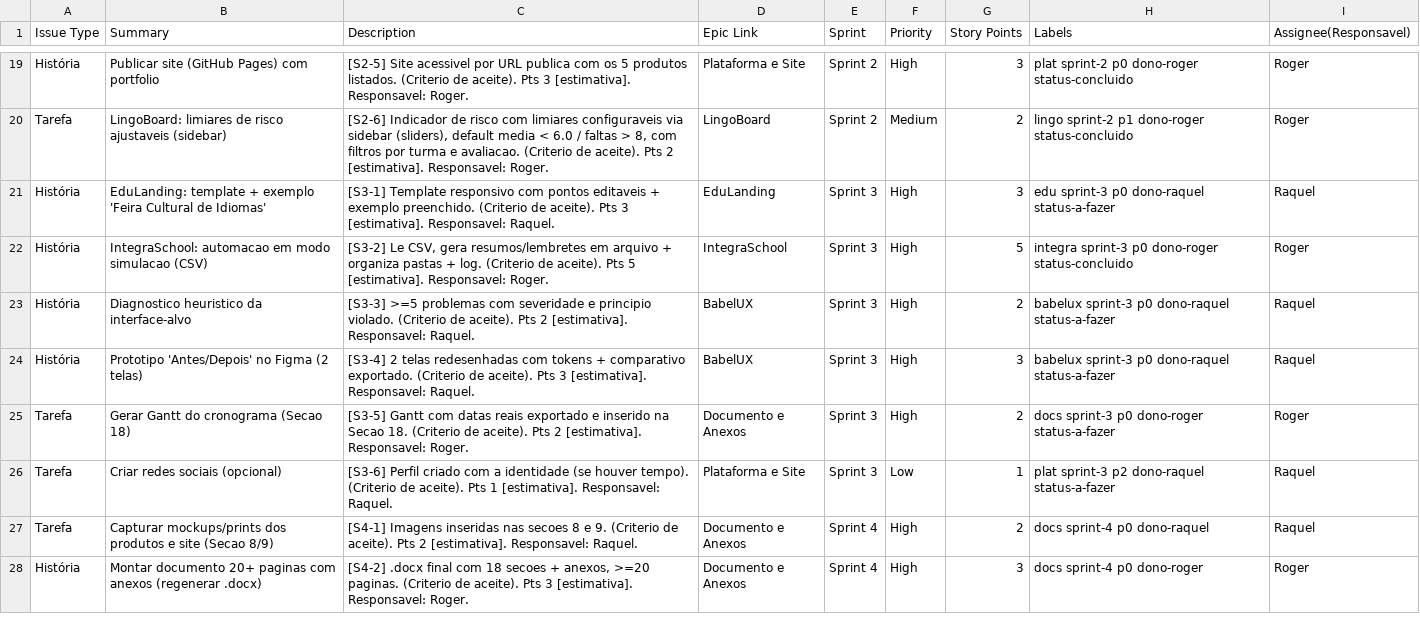
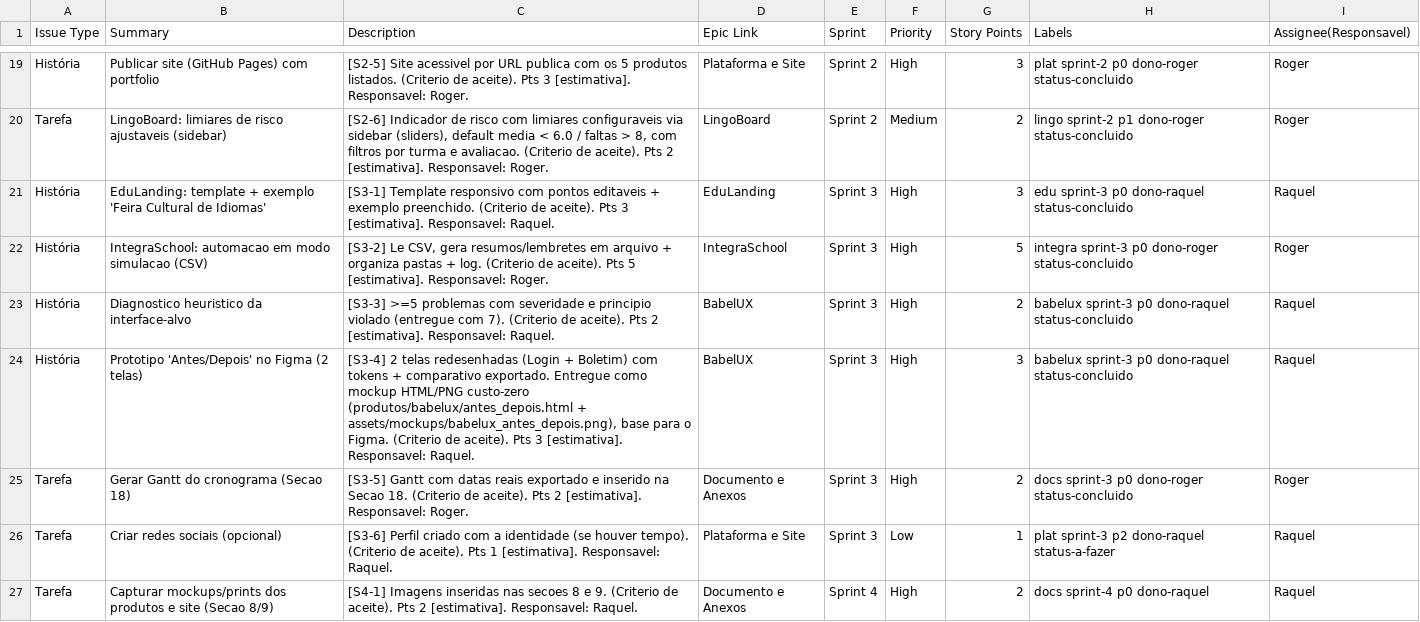
Before and after one commit to Roger-Quinelato/EST-GIO_EMPRESARIAL_II, a CSV file: docs/sprints/jira_backlog.csv, drawn as a sheet; only a part is shown, gaps mark what is left out; the shorter side is filled out with more unchanged rows.

```diff
--- a/docs/sprints/jira_backlog.csv
+++ b/docs/sprints/jira_backlog.csv
@@ -20,7 +20,7 @@ História,Publicar site (GitHub Pages) com portfolio,[S2-5] Site acessivel por U
 Tarefa,LingoBoard: limiares de risco ajustaveis (sidebar),"[S2-6] Indicador de risco com limiares configuraveis via sidebar (sliders), default media < 6.0 / faltas > 8, com filtros por turma e avaliacao. (Criterio de aceite). Pts 2 [estimativa]. Responsavel: Roger.",LingoBoard,Sprint 2,Medium,2,lingo sprint-2 p1 dono-roger status-concluido,Roger
-História,"EduLanding: template + exemplo 'Feira Cultural de Idiomas'",[S3-1] Template responsivo com pontos editaveis + exemplo preenchido. (Criterio de aceite). Pts 3 [estimativa]. Responsavel: Raquel.,EduLanding,Sprint 3,High,3,edu sprint-3 p0 dono-raquel status-a-fazer,Raquel
+História,"EduLanding: template + exemplo 'Feira Cultural de Idiomas'",[S3-1] Template responsivo com pontos editaveis + exemplo preenchido. (Criterio de aceite). Pts 3 [estimativa]. Responsavel: Raquel.,EduLanding,Sprint 3,High,3,edu sprint-3 p0 dono-raquel status-concluido,Raquel
 História,IntegraSchool: automacao em modo simulacao (CSV),"[S3-2] Le CSV, gera resumos/lembretes em arquivo + organiza pastas + log. (Criterio de aceite). Pts 5 [estimativa]. Responsavel: Roger.",IntegraSchool,Sprint 3,High,5,integra sprint-3 p0 dono-roger status-concluido,Roger
-História,Diagnostico heuristico da interface-alvo,[S3-3] >=5 problemas com severidade e principio violado. (Criterio de aceite). Pts 2 [estimativa]. Responsavel: Raquel.,BabelUX,Sprint 3,High,2,babelux sprint-3 p0 dono-raquel status-a-fazer,Raquel
-História,Prototipo 'Antes/Depois' no Figma (2 telas),[S3-4] 2 telas redesenhadas com tokens + comparativo exportado. (Criterio de aceite). Pts 3 [estimativa]. Responsavel: Raquel.,BabelUX,Sprint 3,High,3,babelux sprint-3 p0 dono-raquel status-a-fazer,Raquel
-Tarefa,Gerar Gantt do cronograma (Secao 18),[S3-5] Gantt com datas reais exportado e inserido na Secao 18. (Criterio de aceite). Pts 2 [estimativa]. Responsavel: Roger.,Documento e Anexos,Sprint 3,High,2,docs sprint-3 p0 dono-roger status-a-fazer,Roger
+História,Diagnostico heuristico da interface-alvo,[S3-3] >=5 problemas com severidade e principio violado (entregue com 7). (Criterio de aceite). Pts 2 [estimativa]. Responsavel: Raquel.,BabelUX,Sprint 3,High,2,babelux sprint-3 p0 dono-raquel status-concluido,Raquel
+História,Prototipo 'Antes/Depois' no Figma (2 telas),"[S3-4] 2 telas redesenhadas (Login + Boletim) com tokens + comparativo exportado. Entregue como mockup HTML/PNG custo-zero (produtos/babelux/antes_depois.html + assets/mockups/babelux_antes_depois.png), base para o Figma. (Criterio de aceite). Pts 3 [estimativa]. Responsavel: Raquel.",BabelUX,Sprint 3,High,3,babelux sprint-3 p0 dono-raquel status-concluido,Raquel
+Tarefa,Gerar Gantt do cronograma (Secao 18),[S3-5] Gantt com datas reais exportado e inserido na Secao 18. (Criterio de aceite). Pts 2 [estimativa]. Responsavel: Roger.,Documento e Anexos,Sprint 3,High,2,docs sprint-3 p0 dono-roger status-concluido,Roger
 Tarefa,Criar redes sociais (opcional),[S3-6] Perfil criado com a identidade (se houver tempo). (Criterio de aceite). Pts 1 [estimativa]. Responsavel: Raquel.,Plataforma e Site,Sprint 3,Low,1,plat sprint-3 p2 dono-raquel status-a-fazer,Raquel
```
Also changed, not shown: 20 other files.
